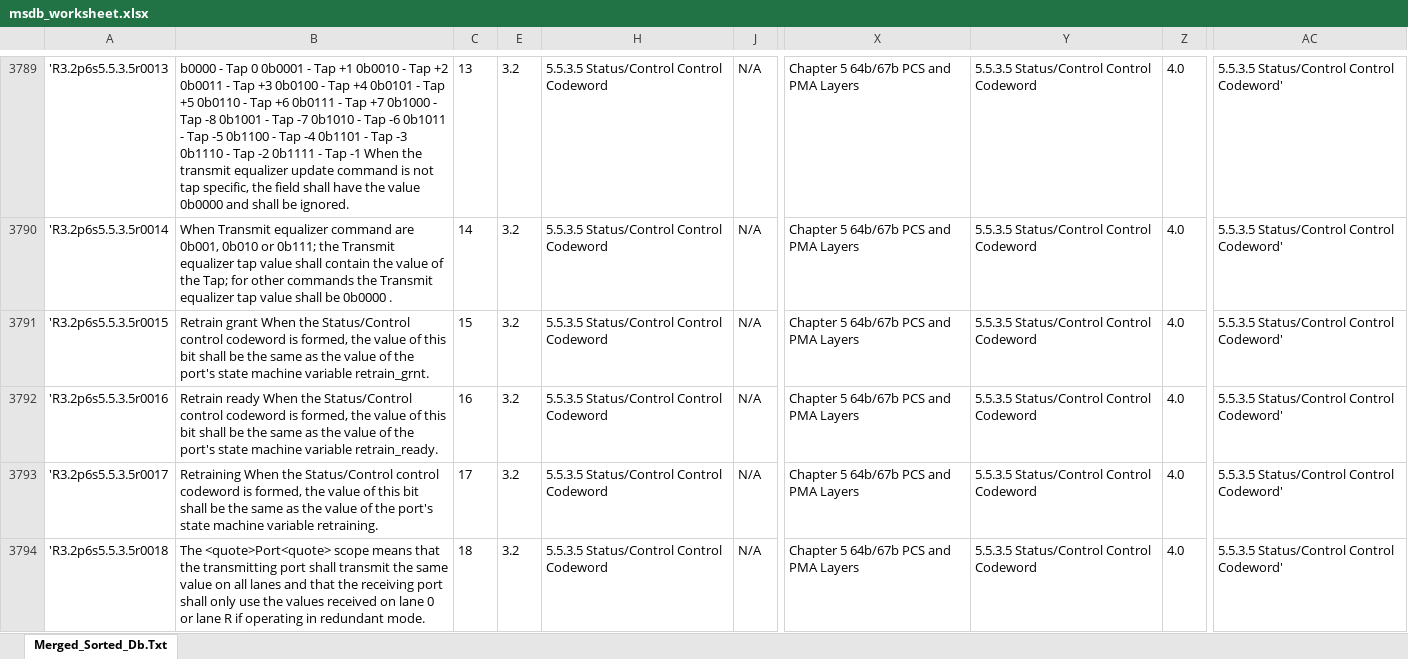
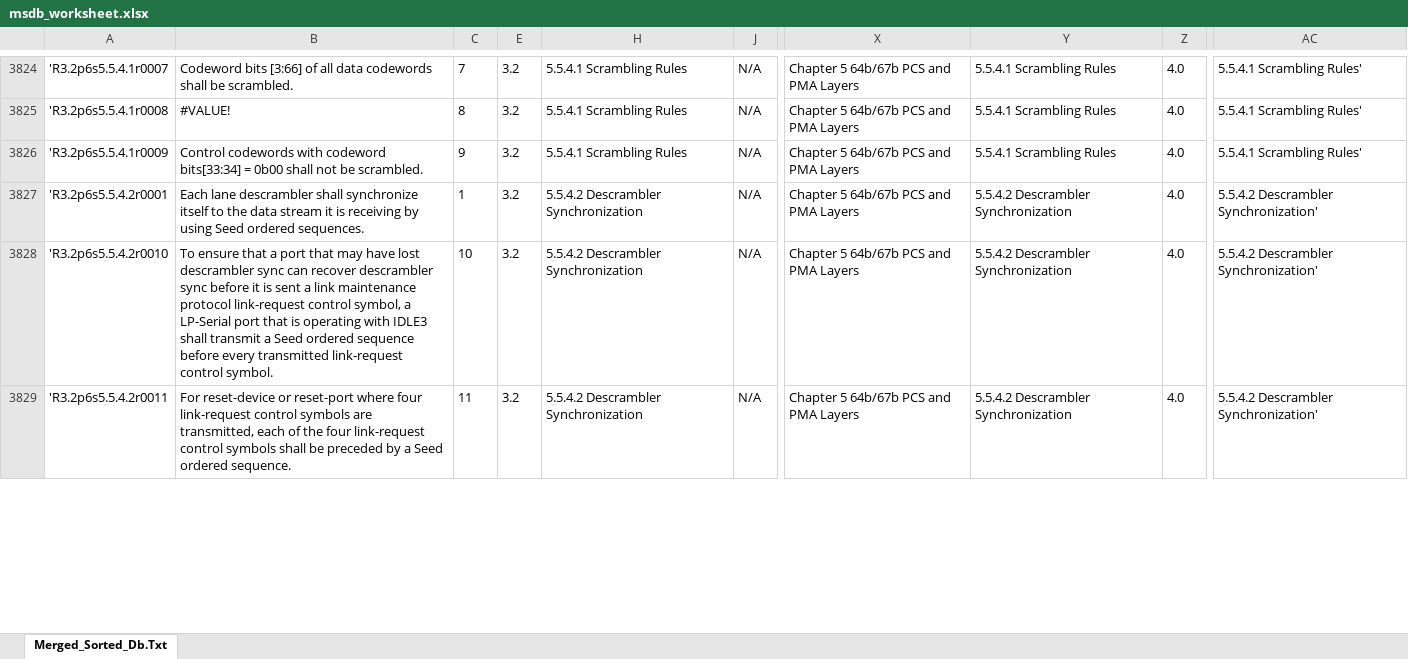
Before and after one commit to RapidIO/RapidIO_Standard, an Excel workbook: Historic_Checklists/msdb_worksheet.xlsx, sheet Merged_Sorted_Db.Txt, drawn as a sheet; only a part is shown, gaps mark what is left out; values as stored, in another font and other column widths than the file's, no borders; charts and pictures not drawn; addresses are those after the commit; the diff covers the shown part only; the diff names each change by its address in the sheet, - before the commit and + after, or states it on an @@ line.

```diff
--- a/Historic_Checklists/msdb_worksheet.xlsx (sheet Merged_Sorted_Db.Txt)
+++ b/Historic_Checklists/msdb_worksheet.xlsx (sheet Merged_Sorted_Db.Txt)
-A3824: 'R3.2p6s5.5.3.5r0013
+A3824: 'R3.2p6s5.5.4.1r0007
-B3824: b0000 - Tap 0 0b0001 - Tap +1 0b0010 - Tap +2 0b0011 - Tap +3 0b0100 - Tap +4 0b0101 - Tap +5 0b0110 - Tap +6 0b0111 - Tap +7 0b1000 - Tap -8 0b1001 - Tap -7 0b1010 - Tap -6 0b1011 - Tap -5 0b1100 - Tap -4 0b1101 - Tap -3 0b1110 - Tap -2 0b1111 - Tap -1 When the transmit equalizer update command is not tap specific, the field shall have the value 0b0000 and shall be ignored.
+B3824: Codeword bits [3:66] of all data codewords shall be scrambled.
-C3824: 13
+C3824: 7
-H3824:H3826: 5.5.3.5 Status/Control Control Codeword
+H3824:H3826: 5.5.4.1 Scrambling Rules
-Y3824:Y3826: 5.5.3.5 Status/Control Control Codeword
+Y3824:Y3826: 5.5.4.1 Scrambling Rules
-AC3824:AC3826: 5.5.3.5 Status/Control Control Codeword'
+AC3824:AC3826: 5.5.4.1 Scrambling Rules'
-A3825: 'R3.2p6s5.5.3.5r0014
+A3825: 'R3.2p6s5.5.4.1r0008
-B3825: When Transmit equalizer command are 0b001, 0b010 or 0b111; the Transmit equalizer tap value shall contain the value of the Tap; for other commands the Transmit equalizer tap value shall be 0b0000 .
+B3825: #VALUE!
-C3825: 14
+C3825: 8
-A3826: 'R3.2p6s5.5.3.5r0015
+A3826: 'R3.2p6s5.5.4.1r0009
-B3826: Retrain grant When the Status/Control control codeword is formed, the value of this bit shall be the same as the value of the port's state machine variable retrain_grnt.
+B3826: Control codewords with codeword bits[33:34] = 0b00 shall not be scrambled.
-C3826: 15
+C3826: 9
-A3827: 'R3.2p6s5.5.3.5r0016
+A3827: 'R3.2p6s5.5.4.2r0001
-B3827: Retrain ready When the Status/Control control codeword is formed, the value of this bit shall be the same as the value of the port's state machine variable retrain_ready.
+B3827: Each lane descrambler shall synchronize itself to the data stream it is receiving by using Seed ordered sequences.
-C3827: 16
+C3827: 1
-H3827:H3829: 5.5.3.5 Status/Control Control Codeword
+H3827:H3829: 5.5.4.2 Descrambler Synchronization
-Y3827:Y3829: 5.5.3.5 Status/Control Control Codeword
+Y3827:Y3829: 5.5.4.2 Descrambler Synchronization
-AC3827:AC3829: 5.5.3.5 Status/Control Control Codeword'
+AC3827:AC3829: 5.5.4.2 Descrambler Synchronization'
-A3828: 'R3.2p6s5.5.3.5r0017
+A3828: 'R3.2p6s5.5.4.2r0010
-B3828: Retraining When the Status/Control control codeword is formed, the value of this bit shall be the same as the value of the port's state machine variable retraining.
+B3828: To ensure that a port that may have lost descrambler sync can recover descrambler sync before it is sent a link maintenance protocol link-request control symbol, a LP-Serial port that is operating with IDLE3 shall transmit a Seed ordered sequence before every transmitted link-request control symbol.
-C3828: 17
+C3828: 10
-A3829: 'R3.2p6s5.5.3.5r0018
+A3829: 'R3.2p6s5.5.4.2r0011
-B3829: The <quote>Port<quote> scope means that the transmitting port shall transmit the same value on all lanes and that the receiving port shall only use the values received on lane 0 or lane R if operating in redundant mode.
+B3829: For reset-device or reset-port where four link-request control symbols are transmitted, each of the four link-request control symbols shall be preceded by a Seed ordered sequence.
-C3829: 18
+C3829: 11
```
Also changed, not shown: 1 hidden or unhidden row and 128 edited cells elsewhere in this sheet, 3 other files.
